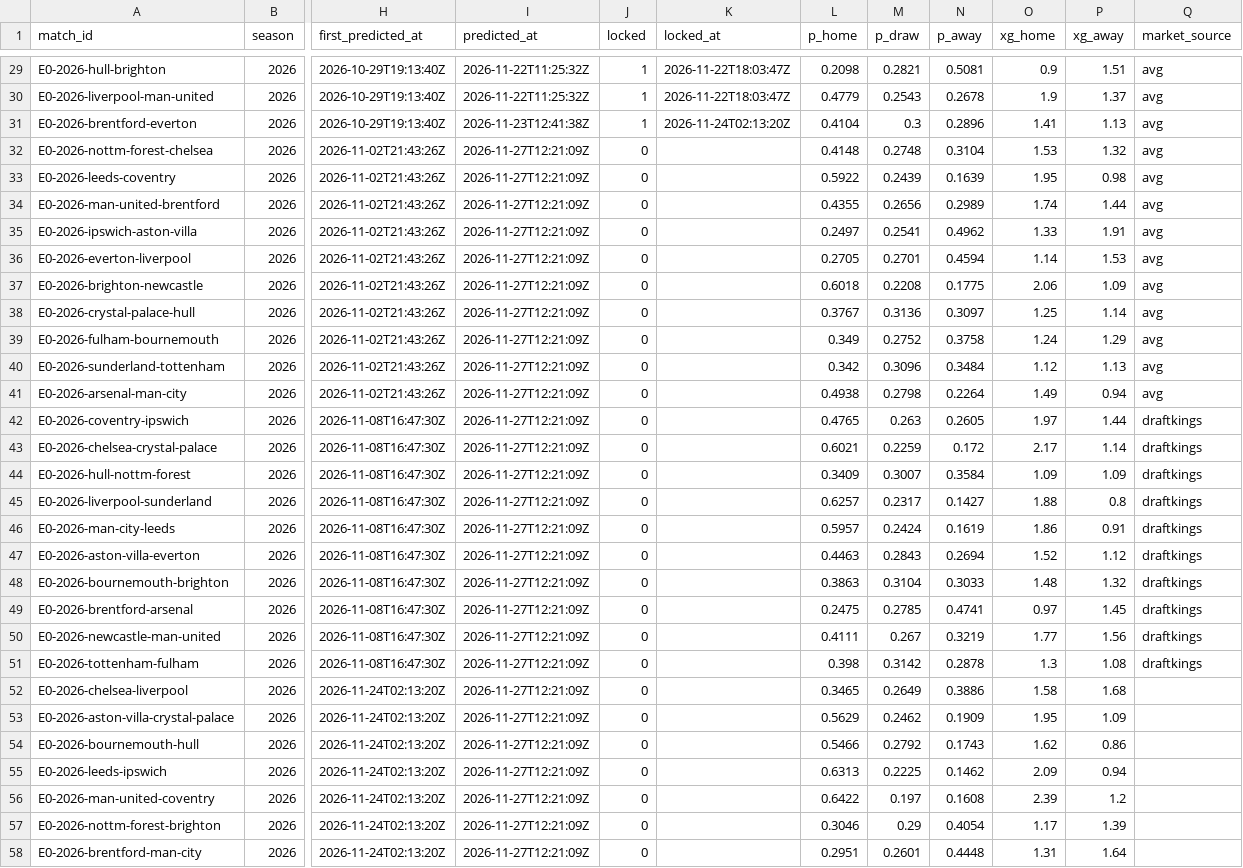
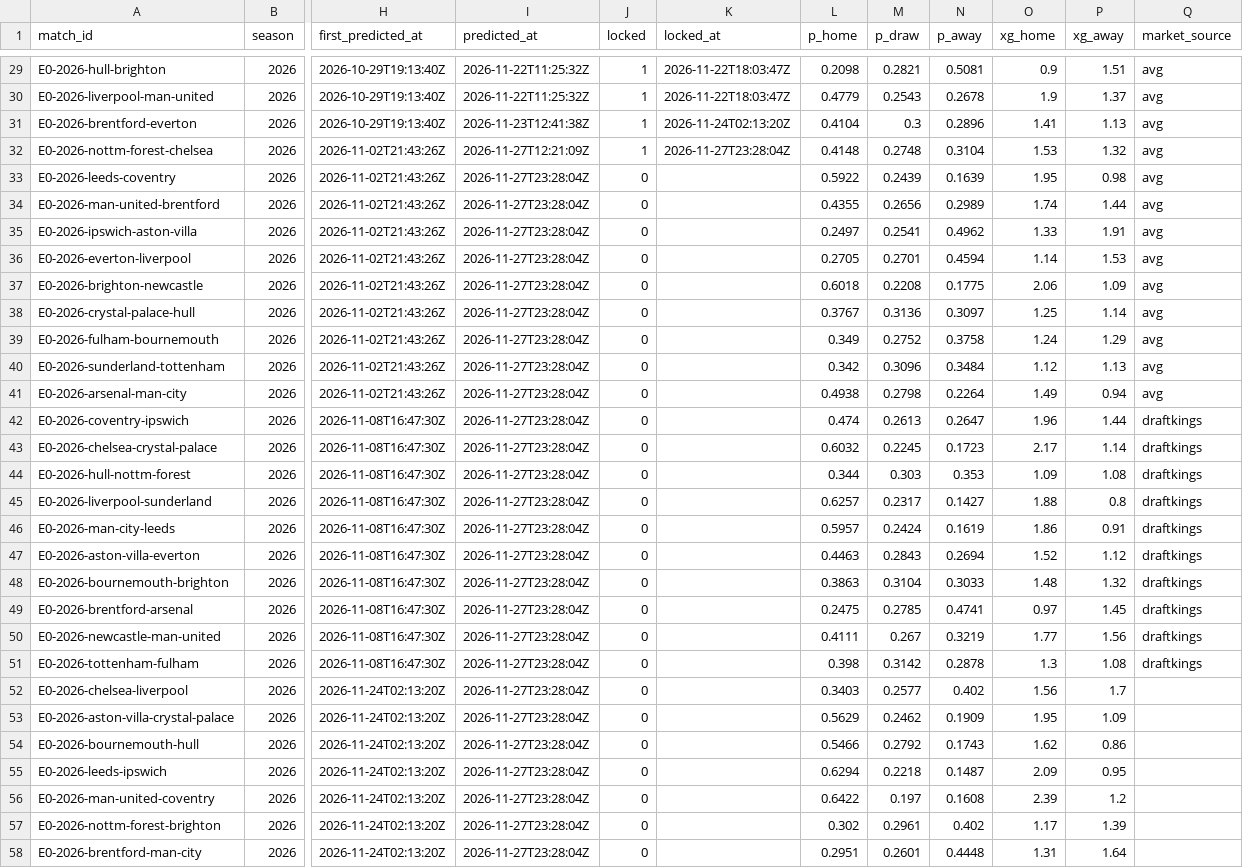
Before and after one commit to pknsubuga07/pl-forecast, a CSV file: data/ledger/predictions.csv, drawn as a sheet; only a part is shown, gaps mark what is left out; the diff covers the shown part only; the diff names each change by its address in the sheet, - before the commit and + after, or states it on an @@ line.

```diff
--- a/data/ledger/predictions.csv
+++ b/data/ledger/predictions.csv
-J32 (locked): 0
+J32 (locked): 1
-K32 (locked_at): (empty)
+K32 (locked_at): 2026-11-27T23:28:04Z
-I33:I58 (predicted_at): 2026-11-27T12:21:09Z
+I33:I58 (predicted_at): 2026-11-27T23:28:04Z
-L42 (p_home): 0.4765
+L42 (p_home): 0.474
-M42 (p_draw): 0.263
+M42 (p_draw): 0.2613
-N42 (p_away): 0.2605
+N42 (p_away): 0.2647
-O42 (xg_home): 1.97
+O42 (xg_home): 1.96
-L43 (p_home): 0.6021
+L43 (p_home): 0.6032
-M43 (p_draw): 0.2259
+M43 (p_draw): 0.2245
-N43 (p_away): 0.172
+N43 (p_away): 0.1723
-L44 (p_home): 0.3409
+L44 (p_home): 0.344
-M44 (p_draw): 0.3007
+M44 (p_draw): 0.303
-N44 (p_away): 0.3584
+N44 (p_away): 0.353
-P44 (xg_away): 1.09
+P44 (xg_away): 1.08
-L52 (p_home): 0.3465
+L52 (p_home): 0.3403
-M52 (p_draw): 0.2649
+M52 (p_draw): 0.2577
-N52 (p_away): 0.3886
+N52 (p_away): 0.402
-O52 (xg_home): 1.58
+O52 (xg_home): 1.56
-P52 (xg_away): 1.68
+P52 (xg_away): 1.7
-L55 (p_home): 0.6313
+L55 (p_home): 0.6294
-M55 (p_draw): 0.2225
+M55 (p_draw): 0.2218
-N55 (p_away): 0.1462
+N55 (p_away): 0.1487
-P55 (xg_away): 0.94
+P55 (xg_away): 0.95
-L57 (p_home): 0.3046
+L57 (p_home): 0.302
-M57 (p_draw): 0.29
+M57 (p_draw): 0.2961
-N57 (p_away): 0.4054
+N57 (p_away): 0.402
```
Also changed, not shown: 3 edited cells elsewhere in this file, data/ledger/nba_predictions.csv, data/ledger/nba_props.csv, 21 other files.
